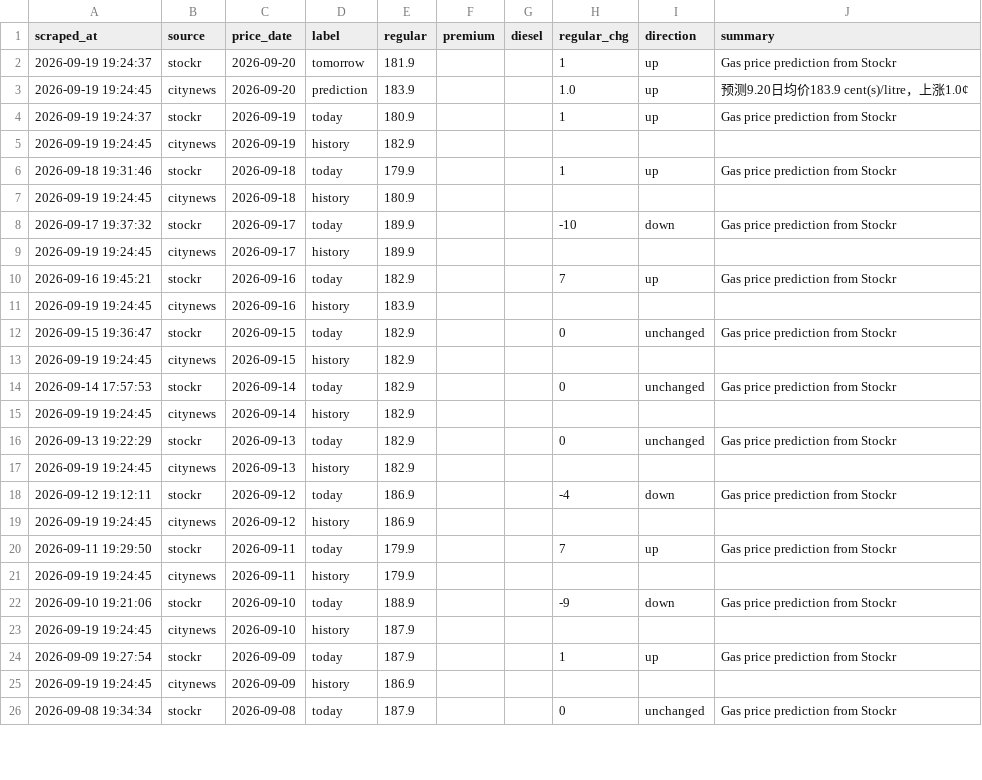
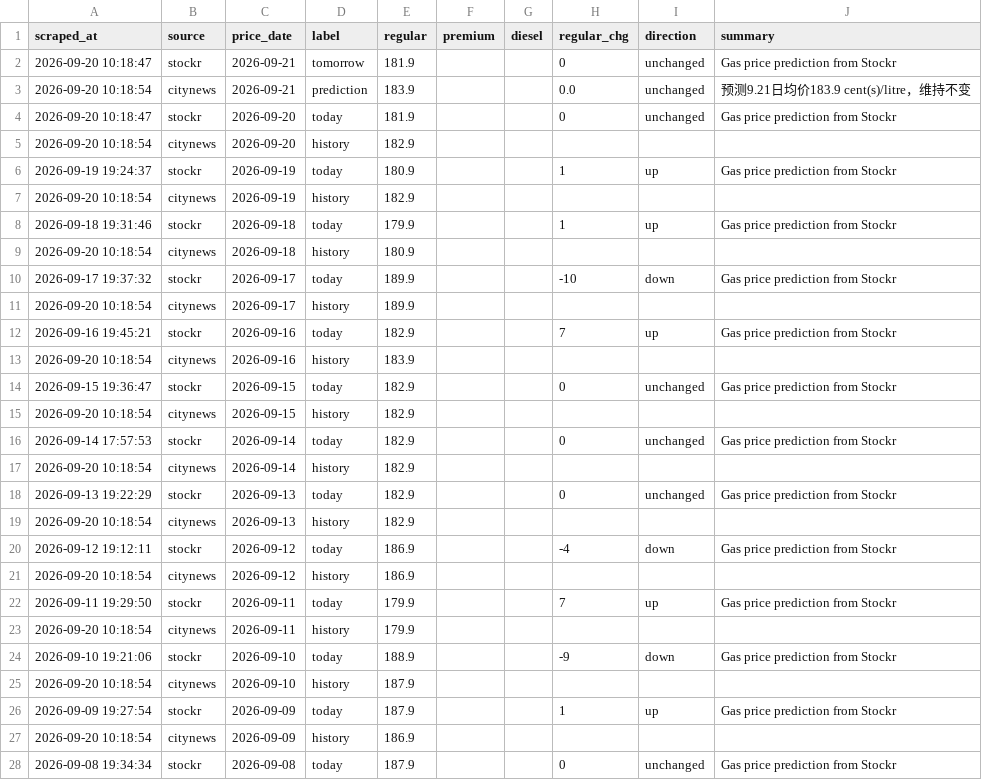
Before and after one commit to alecaloha/gaswise, a CSV file: gas_prices.csv, drawn as a sheet; only a part is shown; the diff covers the shown part only.

```diff
--- a/gas_prices.csv
+++ b/gas_prices.csv
@@ -1,26 +1,28 @@
 scraped_at,source,price_date,label,regular,premium,diesel,regular_chg,direction,summary
-2026-09-19 19:24:37,stockr,2026-09-20,tomorrow,181.9,,,1,up,Gas price prediction from Stockr
-2026-09-19 19:24:45,citynews,2026-09-20,prediction,183.9,,,1.0,up,预测9.20日均价183.9 cent(s)/litre，上涨1.0¢
+2026-09-20 10:18:47,stockr,2026-09-21,tomorrow,181.9,,,0,unchanged,Gas price prediction from Stockr
+2026-09-20 10:18:54,citynews,2026-09-21,prediction,183.9,,,0.0,unchanged,预测9.21日均价183.9 cent(s)/litre，维持不变
+2026-09-20 10:18:47,stockr,2026-09-20,today,181.9,,,0,unchanged,Gas price prediction from Stockr
+2026-09-20 10:18:54,citynews,2026-09-20,history,182.9,,,,,
 2026-09-19 19:24:37,stockr,2026-09-19,today,180.9,,,1,up,Gas price prediction from Stockr
-2026-09-19 19:24:45,citynews,2026-09-19,history,182.9,,,,,
+2026-09-20 10:18:54,citynews,2026-09-19,history,182.9,,,,,
 2026-09-18 19:31:46,stockr,2026-09-18,today,179.9,,,1,up,Gas price prediction from Stockr
-2026-09-19 19:24:45,citynews,2026-09-18,history,180.9,,,,,
+2026-09-20 10:18:54,citynews,2026-09-18,history,180.9,,,,,
 2026-09-17 19:37:32,stockr,2026-09-17,today,189.9,,,-10,down,Gas price prediction from Stockr
-2026-09-19 19:24:45,citynews,2026-09-17,history,189.9,,,,,
+2026-09-20 10:18:54,citynews,2026-09-17,history,189.9,,,,,
 2026-09-16 19:45:21,stockr,2026-09-16,today,182.9,,,7,up,Gas price prediction from Stockr
-2026-09-19 19:24:45,citynews,2026-09-16,history,183.9,,,,,
+2026-09-20 10:18:54,citynews,2026-09-16,history,183.9,,,,,
 2026-09-15 19:36:47,stockr,2026-09-15,today,182.9,,,0,unchanged,Gas price prediction from Stockr
-2026-09-19 19:24:45,citynews,2026-09-15,history,182.9,,,,,
+2026-09-20 10:18:54,citynews,2026-09-15,history,182.9,,,,,
 2026-09-14 17:57:53,stockr,2026-09-14,today,182.9,,,0,unchanged,Gas price prediction from Stockr
-2026-09-19 19:24:45,citynews,2026-09-14,history,182.9,,,,,
+2026-09-20 10:18:54,citynews,2026-09-14,history,182.9,,,,,
 2026-09-13 19:22:29,stockr,2026-09-13,today,182.9,,,0,unchanged,Gas price prediction from Stockr
-2026-09-19 19:24:45,citynews,2026-09-13,history,182.9,,,,,
+2026-09-20 10:18:54,citynews,2026-09-13,history,182.9,,,,,
 2026-09-12 19:12:11,stockr,2026-09-12,today,186.9,,,-4,down,Gas price prediction from Stockr
-2026-09-19 19:24:45,citynews,2026-09-12,history,186.9,,,,,
+2026-09-20 10:18:54,citynews,2026-09-12,history,186.9,,,,,
 2026-09-11 19:29:50,stockr,2026-09-11,today,179.9,,,7,up,Gas price prediction from Stockr
-2026-09-19 19:24:45,citynews,2026-09-11,history,179.9,,,,,
+2026-09-20 10:18:54,citynews,2026-09-11,history,179.9,,,,,
 2026-09-10 19:21:06,stockr,2026-09-10,today,188.9,,,-9,down,Gas price prediction from Stockr
-2026-09-19 19:24:45,citynews,2026-09-10,history,187.9,,,,,
+2026-09-20 10:18:54,citynews,2026-09-10,history,187.9,,,,,
 2026-09-09 19:27:54,stockr,2026-09-09,today,187.9,,,1,up,Gas price prediction from Stockr
-2026-09-19 19:24:45,citynews,2026-09-09,history,186.9,,,,,
+2026-09-20 10:18:54,citynews,2026-09-09,history,186.9,,,,,
 2026-09-08 19:34:34,stockr,2026-09-08,today,187.9,,,0,unchanged,Gas price prediction from Stockr
```
Also changed, not shown: 8 edited cells elsewhere in this file, 1 other file.
